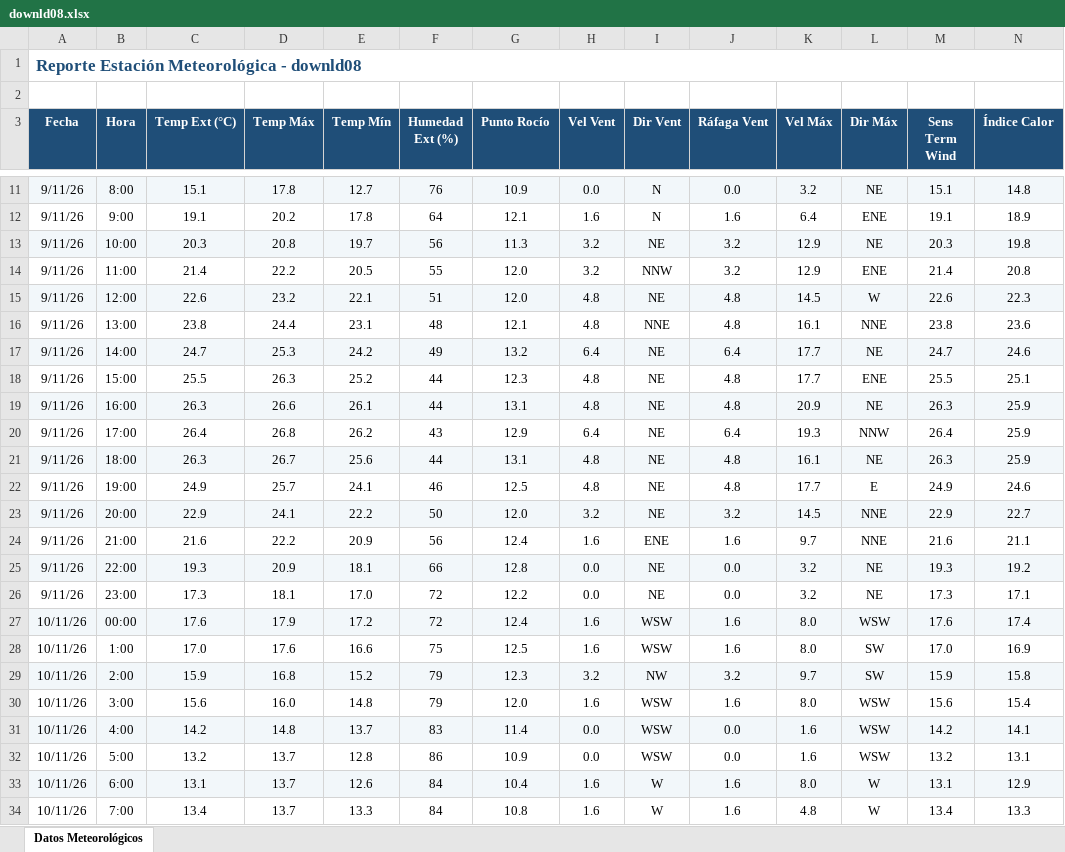
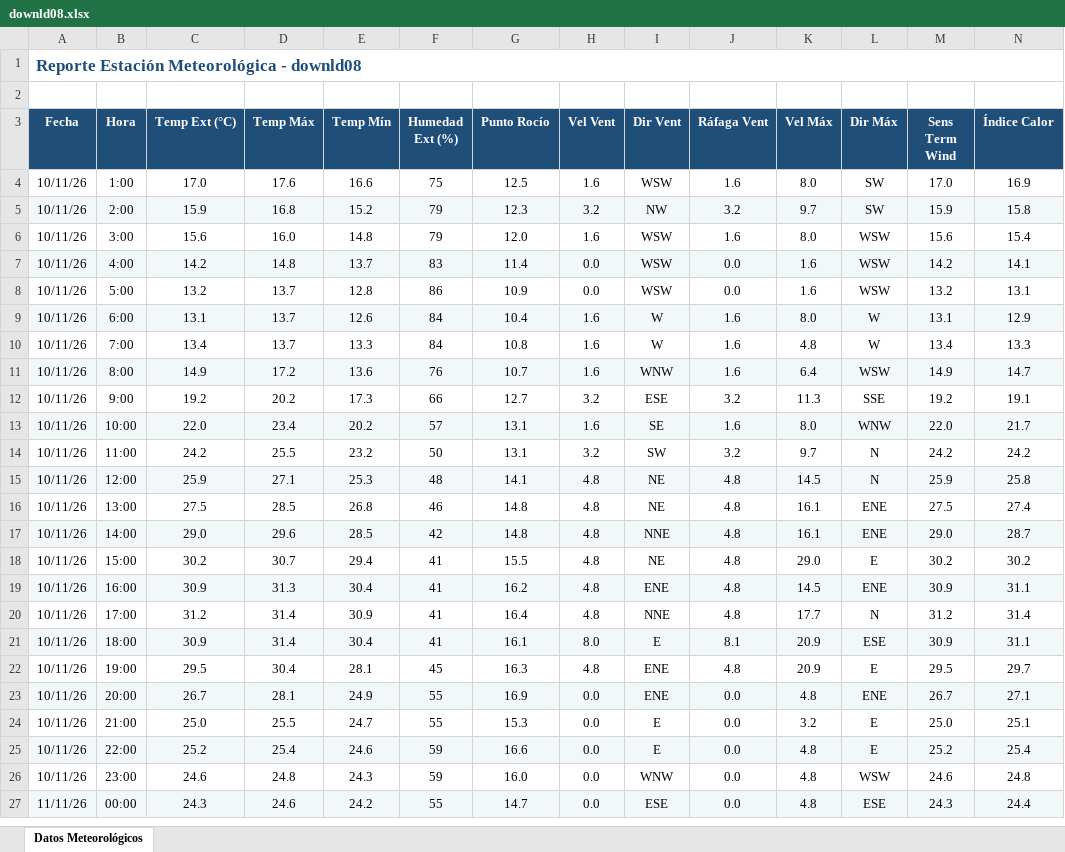
Before and after one commit to intasalta/ema_cerrillos, an Excel workbook: downld08.xlsx, sheet Datos Meteorológicos, drawn as a sheet; only a part is shown, gaps mark what is left out; the shorter side is filled out with more unchanged rows; values as stored, in another font and other column widths than the file's, no borders; removed rows and columns are numbered as before the commit, all else as after; rows hold the shown columns only; the diff covers the shown part only; the diff names each change by its address in the sheet, - before the commit and + after, or states it on an @@ line.

```diff
--- a/downld08.xlsx (sheet Datos Meteorológicos)
+++ b/downld08.xlsx (sheet Datos Meteorológicos)
-row 11: 9/11/26 | 8:00 | 15.1 | 17.8 | 12.7 | 76 | 10.9 | 0.0 | N | 0.0 | 3.2 | NE | 15.1 | 14.8
-row 12: 9/11/26 | 9:00 | 19.1 | 20.2 | 17.8 | 64 | 12.1 | 1.6 | N | 1.6 | 6.4 | ENE | 19.1 | 18.9
-row 13: 9/11/26 | 10:00 | 20.3 | 20.8 | 19.7 | 56 | 11.3 | 3.2 | NE | 3.2 | 12.9 | NE | 20.3 | 19.8
-row 14: 9/11/26 | 11:00 | 21.4 | 22.2 | 20.5 | 55 | 12.0 | 3.2 | NNW | 3.2 | 12.9 | ENE | 21.4 | 20.8
-row 15: 9/11/26 | 12:00 | 22.6 | 23.2 | 22.1 | 51 | 12.0 | 4.8 | NE | 4.8 | 14.5 | W | 22.6 | 22.3
-row 16: 9/11/26 | 13:00 | 23.8 | 24.4 | 23.1 | 48 | 12.1 | 4.8 | NNE | 4.8 | 16.1 | NNE | 23.8 | 23.6
-row 17: 9/11/26 | 14:00 | 24.7 | 25.3 | 24.2 | 49 | 13.2 | 6.4 | NE | 6.4 | 17.7 | NE | 24.7 | 24.6
-row 18: 9/11/26 | 15:00 | 25.5 | 26.3 | 25.2 | 44 | 12.3 | 4.8 | NE | 4.8 | 17.7 | ENE | 25.5 | 25.1
-row 19: 9/11/26 | 16:00 | 26.3 | 26.6 | 26.1 | 44 | 13.1 | 4.8 | NE | 4.8 | 20.9 | NE | 26.3 | 25.9
-row 20: 9/11/26 | 17:00 | 26.4 | 26.8 | 26.2 | 43 | 12.9 | 6.4 | NE | 6.4 | 19.3 | NNW | 26.4 | 25.9
-row 21: 9/11/26 | 18:00 | 26.3 | 26.7 | 25.6 | 44 | 13.1 | 4.8 | NE | 4.8 | 16.1 | NE | 26.3 | 25.9
-row 22: 9/11/26 | 19:00 | 24.9 | 25.7 | 24.1 | 46 | 12.5 | 4.8 | NE | 4.8 | 17.7 | E | 24.9 | 24.6
-row 23: 9/11/26 | 20:00 | 22.9 | 24.1 | 22.2 | 50 | 12.0 | 3.2 | NE | 3.2 | 14.5 | NNE | 22.9 | 22.7
-row 24: 9/11/26 | 21:00 | 21.6 | 22.2 | 20.9 | 56 | 12.4 | 1.6 | ENE | 1.6 | 9.7 | NNE | 21.6 | 21.1
-row 25: 9/11/26 | 22:00 | 19.3 | 20.9 | 18.1 | 66 | 12.8 | 0.0 | NE | 0.0 | 3.2 | NE | 19.3 | 19.2
-row 26: 9/11/26 | 23:00 | 17.3 | 18.1 | 17.0 | 72 | 12.2 | 0.0 | NE | 0.0 | 3.2 | NE | 17.3 | 17.1
-row 27: 10/11/26 | 00:00 | 17.6 | 17.9 | 17.2 | 72 | 12.4 | 1.6 | WSW | 1.6 | 8.0 | WSW | 17.6 | 17.4
```
Also changed, not shown: 17 added rows and 7 removed rows elsewhere in this sheet, downld02.xlsx, 2 other files.
